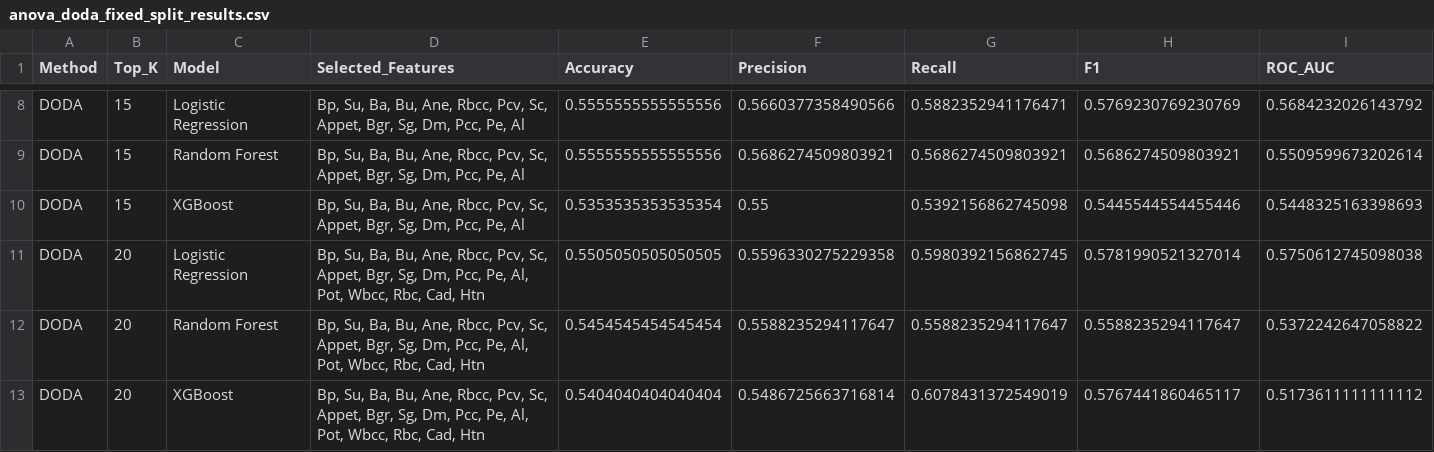
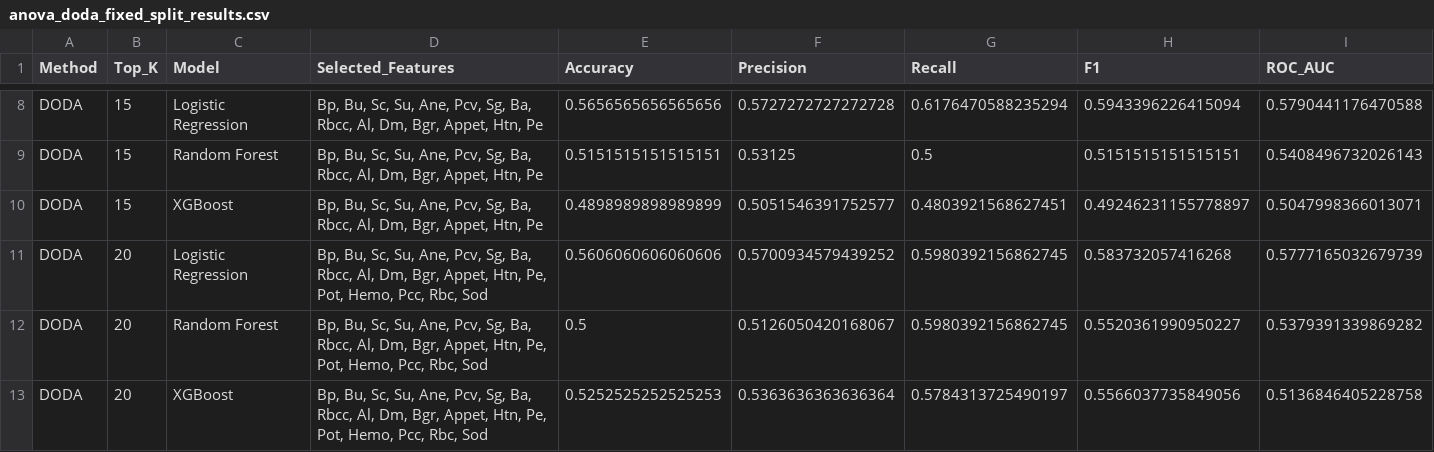
Before and after one commit to anandha-3679/msc_research, a CSV file: results/kidney_disease/doda/anova_doda_fixed_split_results.csv, drawn as a sheet; only a part is shown, gaps mark what is left out; the diff covers the shown part only; the diff names each change by its address in the sheet, - before the commit and + after, or states it on an @@ line.

```diff
--- a/results/kidney_disease/doda/anova_doda_fixed_split_results.csv
+++ b/results/kidney_disease/doda/anova_doda_fixed_split_results.csv
-D8:D10 (Selected_Features): Bp, Su, Ba, Bu, Ane, Rbcc, Pcv, Sc, Appet, Bgr, Sg, Dm, Pcc, Pe, Al
+D8:D10 (Selected_Features): Bp, Bu, Sc, Su, Ane, Pcv, Sg, Ba, Rbcc, Al, Dm, Bgr, Appet, Htn, Pe
-E8 (Accuracy): 0.5555555555555556
+E8 (Accuracy): 0.5656565656565656
-F8 (Precision): 0.5660377358490566
+F8 (Precision): 0.5727272727272728
-G8 (Recall): 0.5882352941176471
+G8 (Recall): 0.6176470588235294
-H8 (F1): 0.5769230769230769
+H8 (F1): 0.5943396226415094
-I8 (ROC_AUC): 0.5684232026143792
+I8 (ROC_AUC): 0.5790441176470588
-E9 (Accuracy): 0.5555555555555556
+E9 (Accuracy): 0.5151515151515151
-F9 (Precision): 0.5686274509803921
+F9 (Precision): 0.53125
-G9 (Recall): 0.5686274509803921
+G9 (Recall): 0.5
-H9 (F1): 0.5686274509803921
+H9 (F1): 0.5151515151515151
-I9 (ROC_AUC): 0.5509599673202614
+I9 (ROC_AUC): 0.5408496732026143
-E10 (Accuracy): 0.5353535353535354
+E10 (Accuracy): 0.4898989898989899
-F10 (Precision): 0.55
+F10 (Precision): 0.5051546391752577
-G10 (Recall): 0.5392156862745098
+G10 (Recall): 0.4803921568627451
-H10 (F1): 0.5445544554455446
+H10 (F1): 0.49246231155778897
-I10 (ROC_AUC): 0.5448325163398693
+I10 (ROC_AUC): 0.5047998366013071
-D11:D13 (Selected_Features): Bp, Su, Ba, Bu, Ane, Rbcc, Pcv, Sc, Appet, Bgr, Sg, Dm, Pcc, Pe, Al, Pot, Wbcc, Rbc, Cad, Htn
+D11:D13 (Selected_Features): Bp, Bu, Sc, Su, Ane, Pcv, Sg, Ba, Rbcc, Al, Dm, Bgr, Appet, Htn, Pe, Pot, Hemo, Pcc, Rbc, Sod
-E11 (Accuracy): 0.5505050505050505
+E11 (Accuracy): 0.5606060606060606
-F11 (Precision): 0.5596330275229358
+F11 (Precision): 0.5700934579439252
-H11 (F1): 0.5781990521327014
+H11 (F1): 0.583732057416268
-I11 (ROC_AUC): 0.5750612745098038
+I11 (ROC_AUC): 0.5777165032679739
-E12 (Accuracy): 0.5454545454545454
+E12 (Accuracy): 0.5
-F12 (Precision): 0.5588235294117647
+F12 (Precision): 0.5126050420168067
-G12 (Recall): 0.5588235294117647
+G12 (Recall): 0.5980392156862745
-H12 (F1): 0.5588235294117647
+H12 (F1): 0.5520361990950227
-I12 (ROC_AUC): 0.5372242647058822
+I12 (ROC_AUC): 0.5379391339869282
-E13 (Accuracy): 0.5404040404040404
+E13 (Accuracy): 0.5252525252525253
-F13 (Precision): 0.5486725663716814
+F13 (Precision): 0.5363636363636364
-G13 (Recall): 0.6078431372549019
+G13 (Recall): 0.5784313725490197
-H13 (F1): 0.5767441860465117
+H13 (F1): 0.5566037735849056
-I13 (ROC_AUC): 0.5173611111111112
+I13 (ROC_AUC): 0.5136846405228758
```
Also changed, not shown: 34 edited cells elsewhere in this file, results/kidney_disease/doda/anova_doda_fixed_split_feature_comparison.csv, 6 other files.
